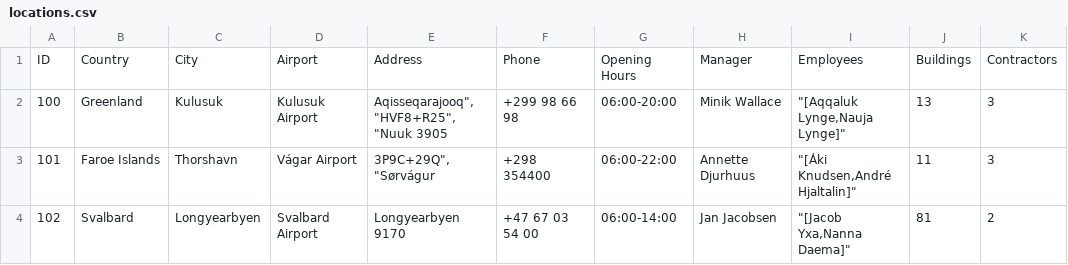
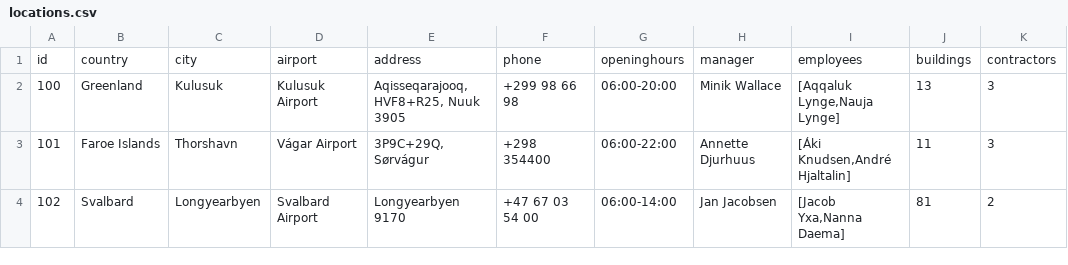
Before and after one commit to finnure/Verklegt1-H1-2021, a CSV file: src/data/locations.csv, drawn as a sheet.

Commit message:
Location handler

```diff
--- a/src/data/locations.csv
+++ b/src/data/locations.csv
@@ -1,4 +1,4 @@
-ID,Country,City,Airport,Address,Phone,Opening Hours,Manager,Employees,Buildings,Contractors
-100,Greenland,Kulusuk,Kulusuk Airport," Aqisseqarajooq"", ""HVF8+R25"", ""Nuuk 3905",+299 98 66 98,06:00-20:00,Minik Wallace,"""[Aqqaluk Lynge,Nauja Lynge]""",13,3
-101,Faroe Islands,Thorshavn,Vágar Airport,"3P9C+29Q"", ""Sørvágur",+298 354400,06:00-22:00,Annette Djurhuus,"""[Áki Knudsen,André Hjaltalin]""",11,3
-102,Svalbard,Longyearbyen,Svalbard Airport, Longyearbyen 9170,+47 67 03 54 00,06:00-14:00,Jan Jacobsen,"""[Jacob Yxa,Nanna Daema]""",81,2
+id,country,city,airport,address,phone,openinghours,manager,employees,buildings,contractors
+100,Greenland,Kulusuk,Kulusuk Airport,"Aqisseqarajooq, HVF8+R25, Nuuk 3905",+299 98 66 98,06:00-20:00,Minik Wallace,"[Aqqaluk Lynge,Nauja Lynge]",13,3
+101,Faroe Islands,Thorshavn,Vágar Airport,"3P9C+29Q, Sørvágur",+298 354400,06:00-22:00,Annette Djurhuus,"[Áki Knudsen,André Hjaltalin]",11,3
+102,Svalbard,Longyearbyen,Svalbard Airport, Longyearbyen 9170,+47 67 03 54 00,06:00-14:00,Jan Jacobsen,"[Jacob Yxa,Nanna Daema]",81,2
```
Also changed, not shown: 6 other files.
